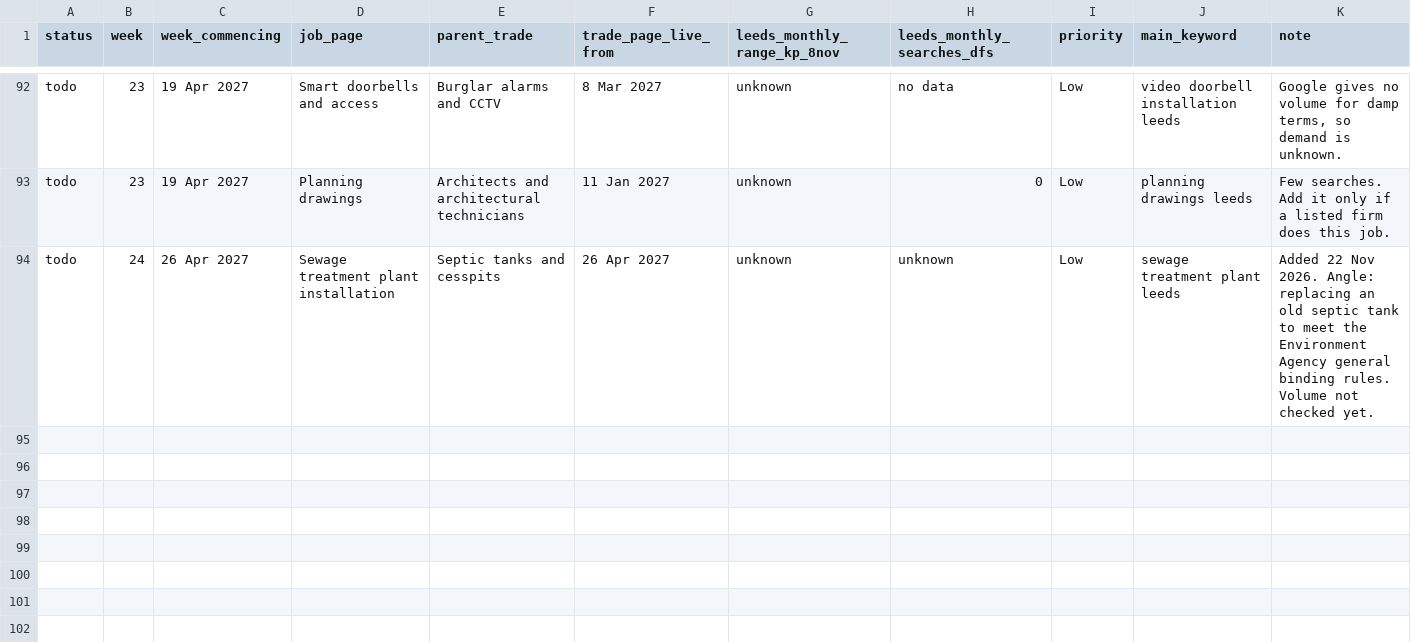
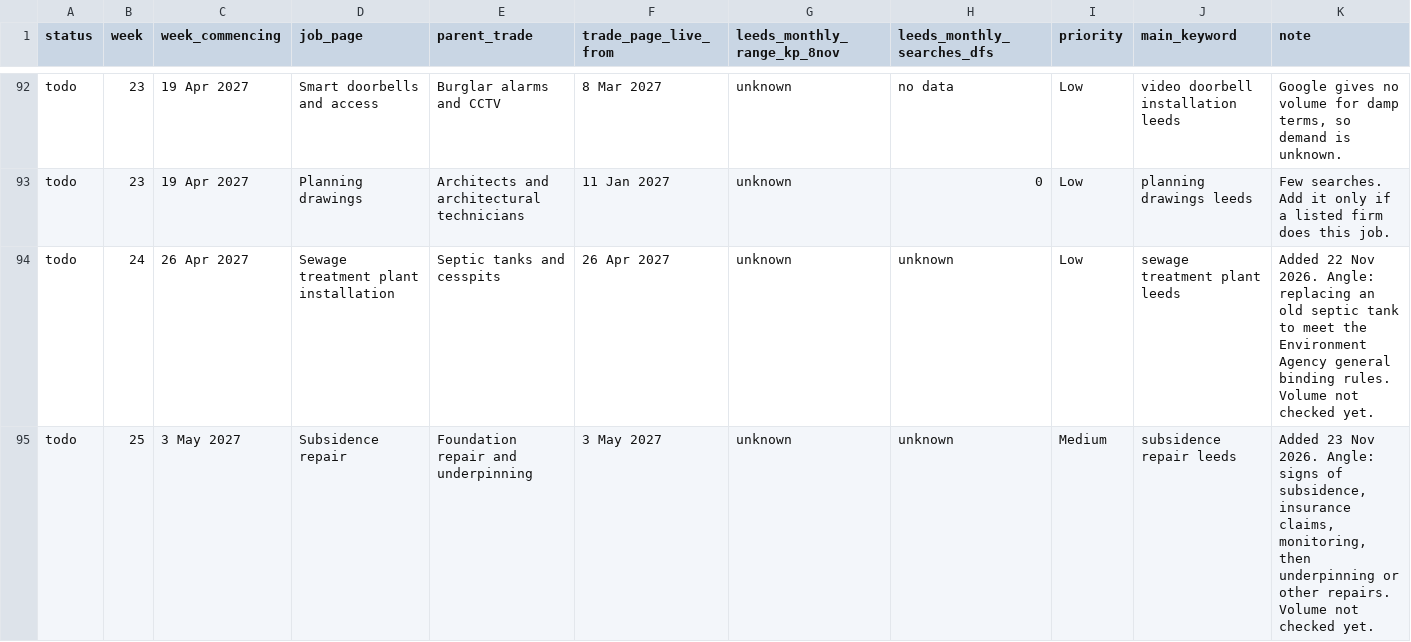
Before and after one commit to GaragesWirral/leedshomeguide, a CSV file: docs/plan/job_pages_rollout.csv, drawn as a sheet; only a part is shown, gaps mark what is left out; the diff names each change by its address in the sheet, - before the commit and + after, or states it on an @@ line.

```diff
--- a/docs/plan/job_pages_rollout.csv
+++ b/docs/plan/job_pages_rollout.csv
+row 95: todo | 25 | 3 May 2027 | Subsidence repair | Foundation repair and underpinning | 3 May 2027 | unknown | unknown | Medium | subsidence repair leeds | Added 23 Nov 2026. Angle: signs of subsidence, insurance claims, monitoring, then underpinning or other repairs. Volume not checked yet.
```
Also changed, not shown: docs/plan/cost_guides_rollout.csv, docs/plan/trades_rollout.csv.
